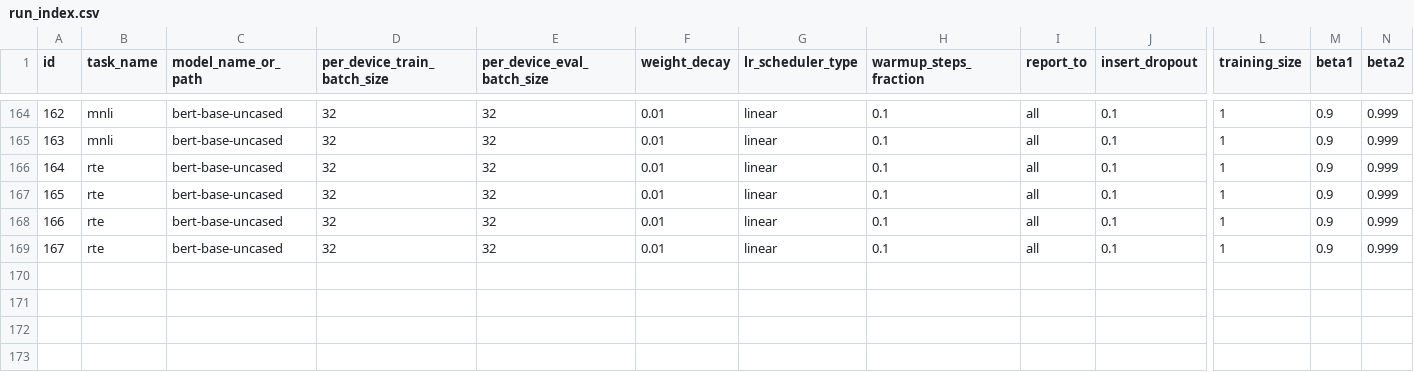
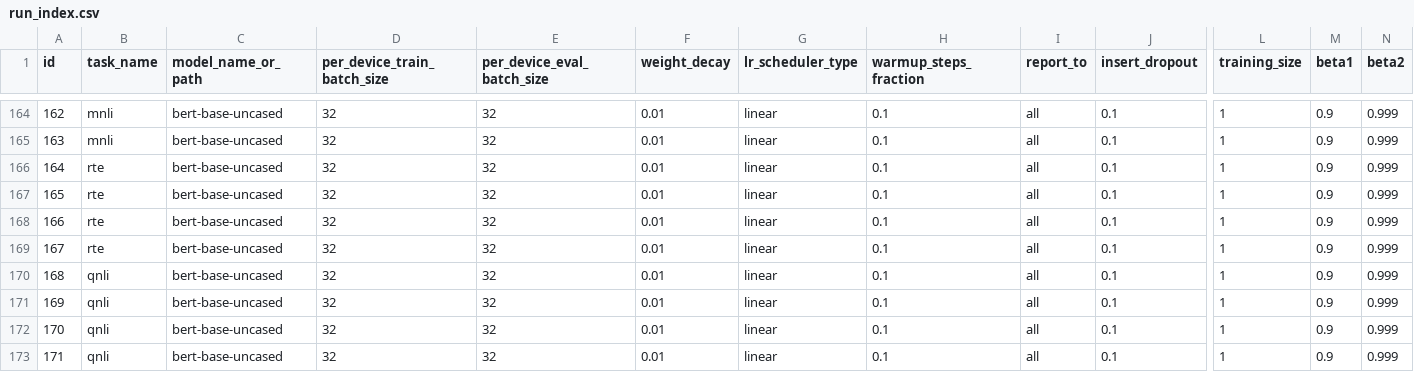
Before and after one commit to Ricu/fantastic-umbrella, a CSV file: code_remote/run_index.csv, drawn as a sheet; only a part is shown, gaps mark what is left out; rows hold the shown columns only; the diff names each change by its address in the sheet, - before the commit and + after, or states it on an @@ line.

Commit message:
Update run_index.csv

```diff
--- a/code_remote/run_index.csv
+++ b/code_remote/run_index.csv
+row 170: 168 | qnli | bert-base-uncased | 32 | 32 | 0.01 | linear | 0.1 | all | 0.1 | 1 | 0.9 | 0.999
+row 171: 169 | qnli | bert-base-uncased | 32 | 32 | 0.01 | linear | 0.1 | all | 0.1 | 1 | 0.9 | 0.999
+row 172: 170 | qnli | bert-base-uncased | 32 | 32 | 0.01 | linear | 0.1 | all | 0.1 | 1 | 0.9 | 0.999
+row 173: 171 | qnli | bert-base-uncased | 32 | 32 | 0.01 | linear | 0.1 | all | 0.1 | 1 | 0.9 | 0.999
```
